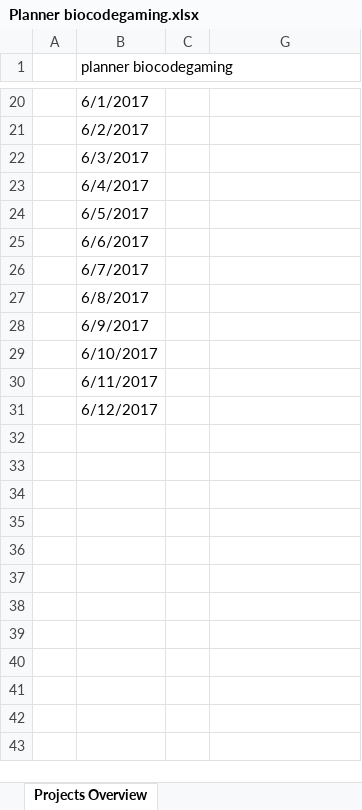
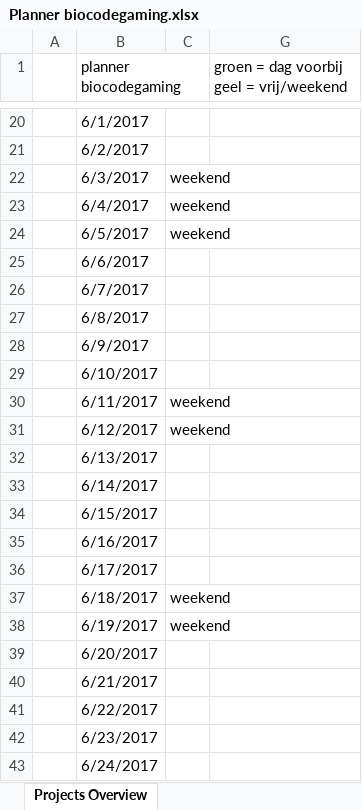
Before and after one commit to OfficialRaiiZeR/Proftaak-biocodegaming-web, an Excel workbook: documents/@Planner/Planner biocodegaming.xlsx, sheet Projects Overview, drawn as a sheet; only a part is shown, gaps mark what is left out; values as stored, in another font and other column widths than the file's, no cell formats; charts and pictures and table styles not drawn; the diff covers the shown part only; the diff names each change by its address in the sheet, - before the commit and + after, or states it on an @@ line.

```diff
--- a/documents/@Planner/Planner biocodegaming.xlsx (sheet Projects Overview)
+++ b/documents/@Planner/Planner biocodegaming.xlsx (sheet Projects Overview)
-G1: (empty)
+G1: groen = dag voorbij geel = vrij/weekend
-C22:C24: (empty)
+C22:C24: weekend
-C30:C31: (empty)
+C30:C31: weekend
+row 32:  | 6/13/2017
+row 33:  | 6/14/2017
+row 34:  | 6/15/2017
+row 35:  | 6/16/2017
+row 36:  | 6/17/2017
+row 37:  | 6/18/2017 | weekend
+row 38:  | 6/19/2017 | weekend
+row 39:  | 6/20/2017
+row 40:  | 6/21/2017
+row 41:  | 6/22/2017
+row 42:  | 6/23/2017
+row 43:  | 6/24/2017
```
Also changed, not shown: 14 edited cells elsewhere in this sheet, cell formats, hidden cells, charts or pictures, 4 other files.
